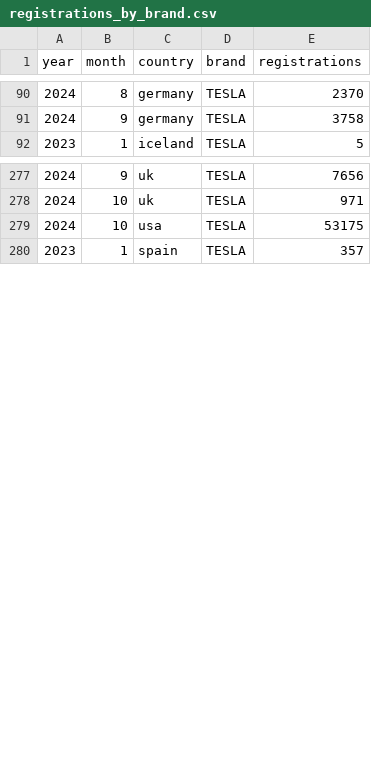
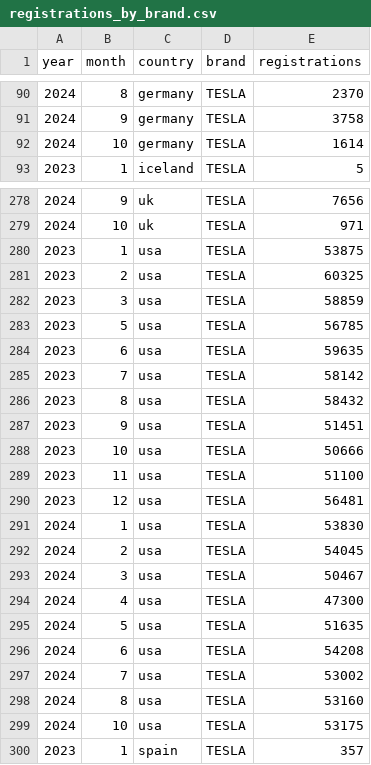
Before and after one commit to firedevs-team/tesla-extractors, a CSV file: data/sources/car_registrations/global/registrations_by_brand.csv, drawn as a sheet; only a part is shown, gaps mark what is left out.

Commit message:
feature(yoda): added more data for usa

```diff
--- a/data/sources/car_registrations/global/registrations_by_brand.csv
+++ b/data/sources/car_registrations/global/registrations_by_brand.csv
@@ -91,2 +91,3 @@
 2024,9,"germany","TESLA",3758
+2024,10,"germany","TESLA",1614
 2023,1,"iceland","TESLA",5
@@ -278,2 +279,21 @@
 2024,10,"uk","TESLA",971
+2023,1,"usa","TESLA",53875
+2023,2,"usa","TESLA",60325
+2023,3,"usa","TESLA",58859
+2023,5,"usa","TESLA",56785
+2023,6,"usa","TESLA",59635
+2023,7,"usa","TESLA",58142
+2023,8,"usa","TESLA",58432
+2023,9,"usa","TESLA",51451
+2023,10,"usa","TESLA",50666
+2023,11,"usa","TESLA",51100
+2023,12,"usa","TESLA",56481
+2024,1,"usa","TESLA",53830
+2024,2,"usa","TESLA",54045
+2024,3,"usa","TESLA",50467
+2024,4,"usa","TESLA",47300
+2024,5,"usa","TESLA",51635
+2024,6,"usa","TESLA",54208
+2024,7,"usa","TESLA",53002
+2024,8,"usa","TESLA",53160
 2024,10,"usa","TESLA",53175
```
Also changed, not shown: 23 other files.
